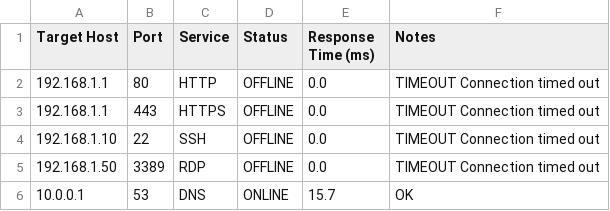
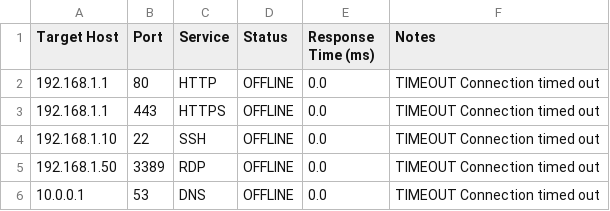
Before and after one commit to martasenyshynkb2025-pixel/cybersecurity-python-labs, a CSV file: labs/lab02/data_v05/scan_results.csv, drawn as a sheet.

Commit message:
Complete Lab 2: OOP user accounts and network service scanner

```diff
--- a/labs/lab02/data_v05/scan_results.csv
+++ b/labs/lab02/data_v05/scan_results.csv
@@ -5,2 +5,2 @@ Target Host,Port,Service,Status,Response Time (ms),Notes
 192.168.1.50,3389,RDP,OFFLINE,0.0,TIMEOUT Connection timed out
-10.0.0.1,53,DNS,ONLINE,15.7,OK
+10.0.0.1,53,DNS,OFFLINE,0.0,TIMEOUT Connection timed out
```
Also changed, not shown: 4 other files.
